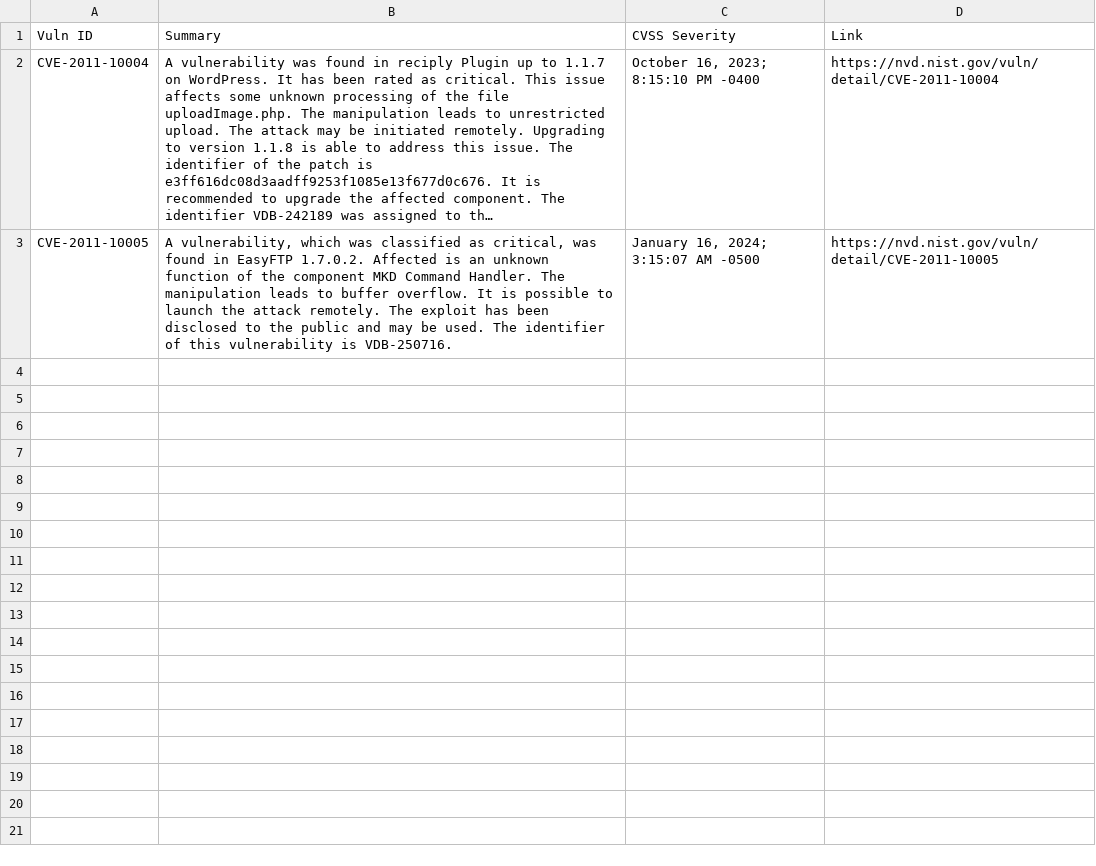
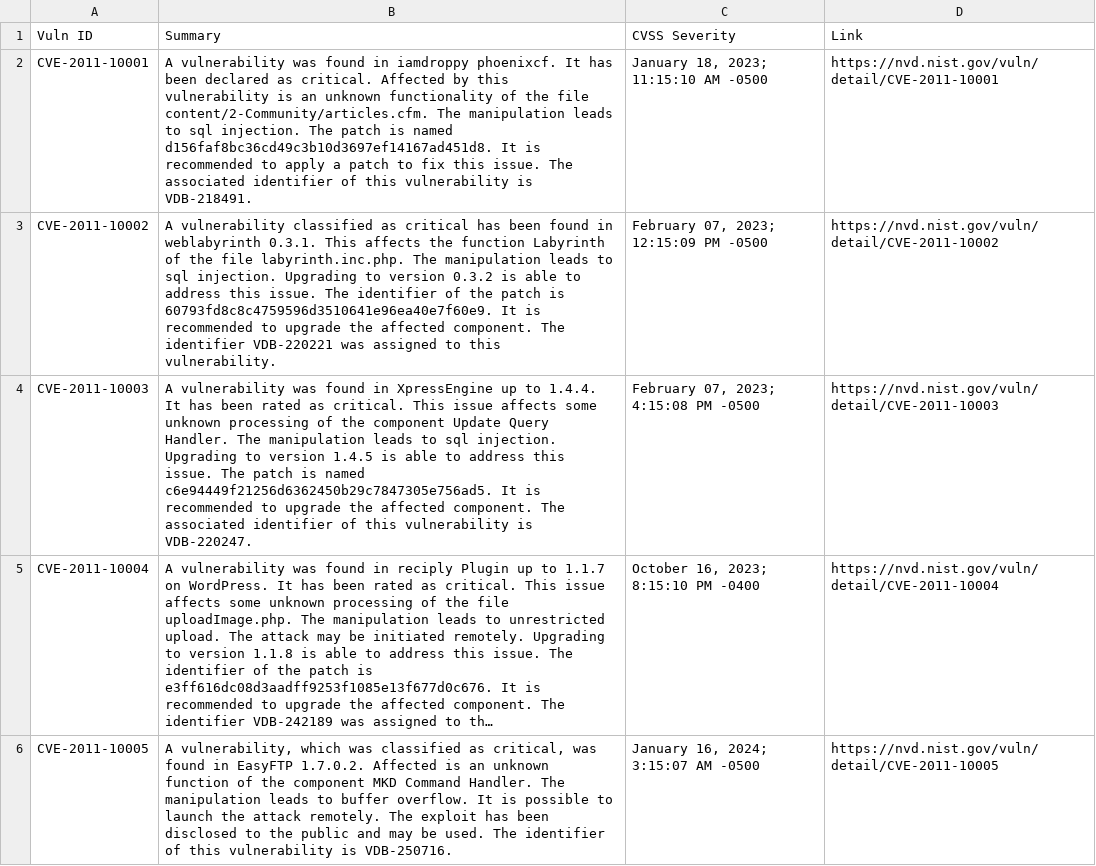
Before and after one commit to c2siorg/bug-connector, a CSV file: Data/NVD/CVE_2011.csv, drawn as a sheet; long unchanged cells end in …; the diff names each change by its address in the sheet, - before the commit and + after, or states it on an @@ line.

```diff
--- a/Data/NVD/CVE_2011.csv
+++ b/Data/NVD/CVE_2011.csv
+row 2: CVE-2011-10001 | A vulnerability was found in iamdroppy phoenixcf. It has been declared as critical. Affected by this vulnerability is an unknown functionality of the file content/2-Community/articles.cfm. The manipulation leads to sql injection. The patch is named d156faf8bc36cd49c3b10d3697ef14167ad451d8. It is recommended to apply a patch to fix this issue. The associated identifier of this vulnerability is VDB-218491. | January 18, 2023; 11:15:10 AM -0500 | https://nvd.nist.gov/vuln/detail/CVE-2011-10001
+row 3: CVE-2011-10002 | A vulnerability classified as critical has been found in weblabyrinth 0.3.1. This affects the function Labyrinth of the file labyrinth.inc.php. The manipulation leads to sql injection. Upgrading to version 0.3.2 is able to address this issue. The identifier of the patch is 60793fd8c8c4759596d3510641e96ea40e7f60e9. It is recommended to upgrade the affected component. The identifier VDB-220221 was assigned to this vulnerability. | February 07, 2023; 12:15:09 PM -0500 | https://nvd.nist.gov/vuln/detail/CVE-2011-10002
+row 4: CVE-2011-10003 | A vulnerability was found in XpressEngine up to 1.4.4. It has been rated as critical. This issue affects some unknown processing of the component Update Query Handler. The manipulation leads to sql injection. Upgrading to version 1.4.5 is able to address this issue. The patch is named c6e94449f21256d6362450b29c7847305e756ad5. It is recommended to upgrade the affected component. The associated identifier of this vulnerability is VDB-220247. | February 07, 2023; 4:15:08 PM -0500 | https://nvd.nist.gov/vuln/detail/CVE-2011-10003
```
Also changed, not shown: Data/NVD/CVE_2009.csv, Data/NVD/CVE_2010.csv, 15 other files.
